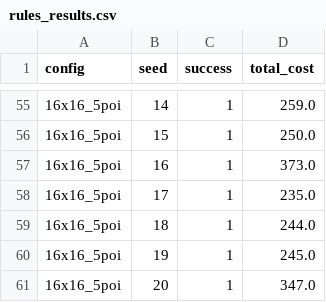
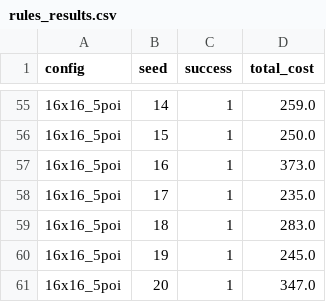
Before and after one commit to angemaria25/Rover-aut-nomo, a CSV file: outputs/rules_results.csv, drawn as a sheet; only a part is shown, gaps mark what is left out; the diff covers the shown part only.

```diff
--- a/outputs/rules_results.csv
+++ b/outputs/rules_results.csv
@@ -58,3 +58,3 @@ config,seed,success,total_cost
 16x16_5poi,17,1,235.0
-16x16_5poi,18,1,244.0
+16x16_5poi,18,1,283.0
 16x16_5poi,19,1,245.0
```
Also changed, not shown: 6 edited cells elsewhere in this file, outputs/metaheuristic_results.csv, outputs/planning_results.csv, 10 other files.
